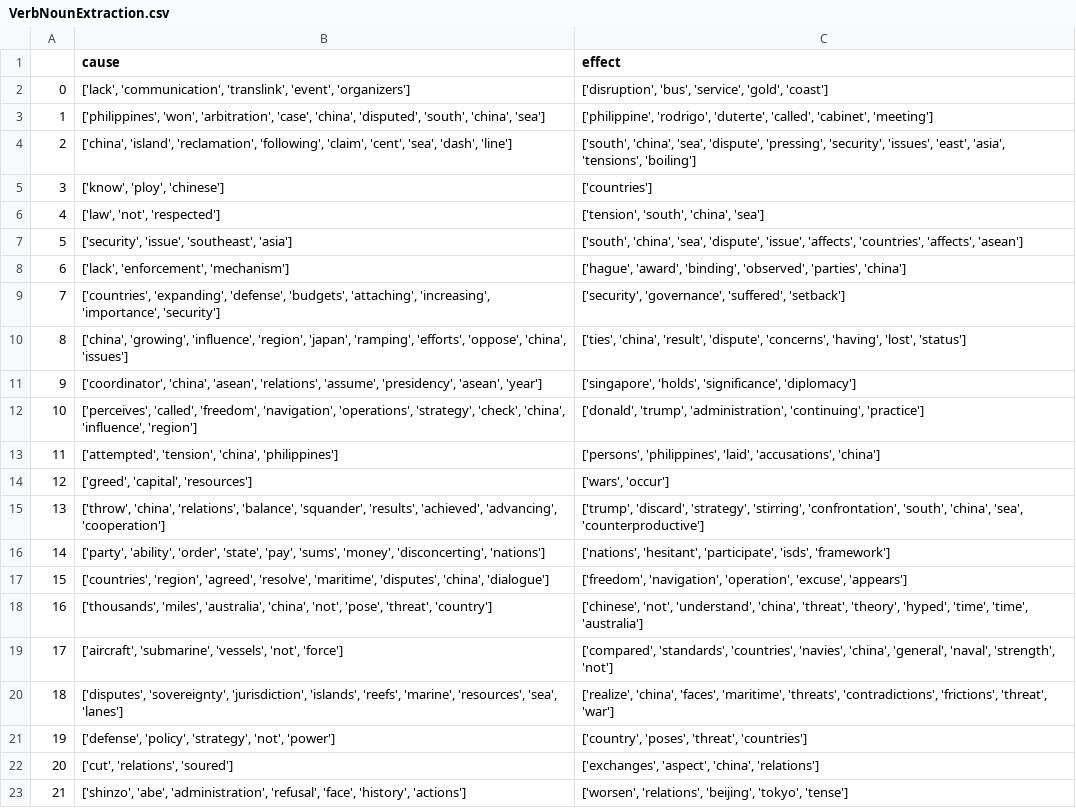
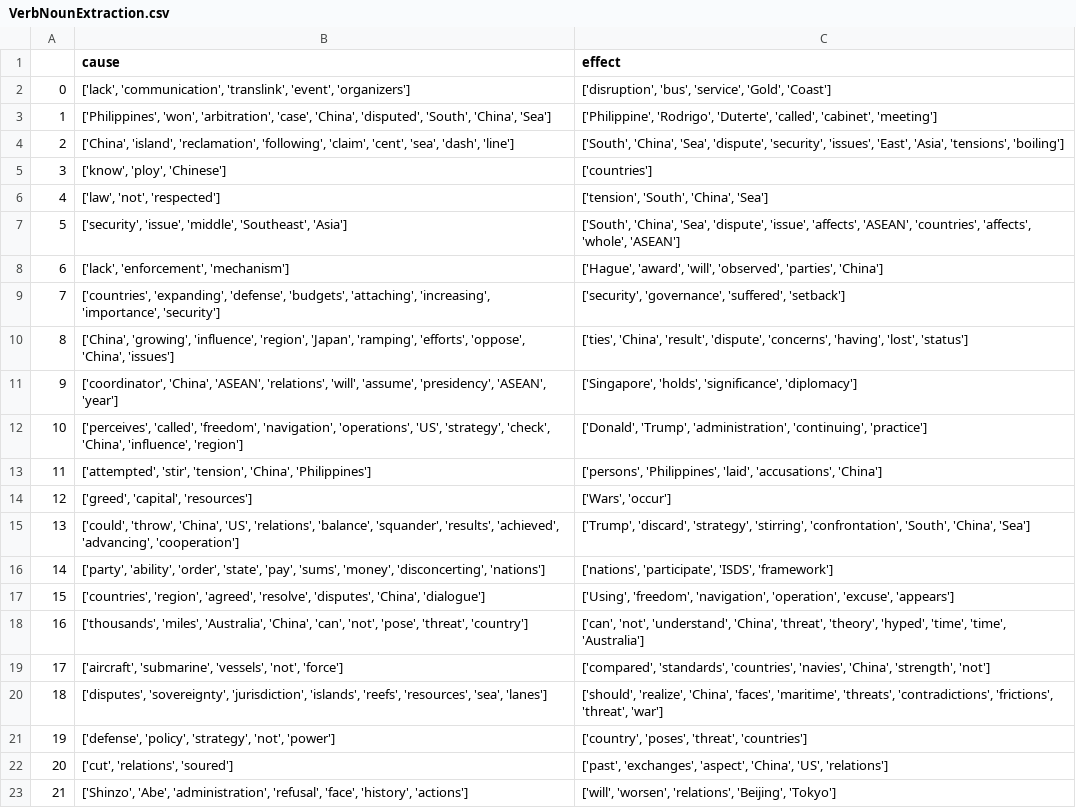
Before and after one commit to WenLonG12345/causality_event_prediction, a CSV file: output/VerbNounExtraction.csv, drawn as a sheet; only a part is shown; the diff covers the shown part only.

```diff
--- a/output/VerbNounExtraction.csv
+++ b/output/VerbNounExtraction.csv
@@ -1,23 +1,23 @@
 	cause	effect
-0	['lack', 'communication', 'translink', 'event', 'organizers']	['disruption', 'bus', 'service', 'gold', 'coast']
-1	['philippines', 'won', 'arbitration', 'case', 'china', 'disputed', 'south', 'china', 'sea']	['philippine', 'rodrigo', 'duterte', 'called', 'cabinet', 'meeting']
-2	['china', 'island', 'reclamation', 'following', 'claim', 'cent', 'sea', 'dash', 'line']	['south', 'china', 'sea', 'dispute', 'pressing', 'security', 'issues', 'east', 'asia', 'tensions', 'boiling']
-3	['know', 'ploy', 'chinese']	['countries']
-4	['law', 'not', 'respected']	['tension', 'south', 'china', 'sea']
-5	['security', 'issue', 'southeast', 'asia']	['south', 'china', 'sea', 'dispute', 'issue', 'affects', 'countries', 'affects', 'asean']
-6	['lack', 'enforcement', 'mechanism']	['hague', 'award', 'binding', 'observed', 'parties', 'china']
+0	['lack', 'communication', 'translink', 'event', 'organizers']	['disruption', 'bus', 'service', 'Gold', 'Coast']
+1	['Philippines', 'won', 'arbitration', 'case', 'China', 'disputed', 'South', 'China', 'Sea']	['Philippine', 'Rodrigo', 'Duterte', 'called', 'cabinet', 'meeting']
+2	['China', 'island', 'reclamation', 'following', 'claim', 'cent', 'sea', 'dash', 'line']	['South', 'China', 'Sea', 'dispute', 'security', 'issues', 'East', 'Asia', 'tensions', 'boiling']
+3	['know', 'ploy', 'Chinese']	['countries']
+4	['law', 'not', 'respected']	['tension', 'South', 'China', 'Sea']
+5	['security', 'issue', 'middle', 'Southeast', 'Asia']	['South', 'China', 'Sea', 'dispute', 'issue', 'affects', 'ASEAN', 'countries', 'affects', 'whole', 'ASEAN']
+6	['lack', 'enforcement', 'mechanism']	['Hague', 'award', 'will', 'observed', 'parties', 'China']
 7	['countries', 'expanding', 'defense', 'budgets', 'attaching', 'increasing', 'importance', 'security']	['security', 'governance', 'suffered', 'setback']
-8	['china', 'growing', 'influence', 'region', 'japan', 'ramping', 'efforts', 'oppose', 'china', 'issues']	['ties', 'china', 'result', 'dispute', 'concerns', 'having', 'lost', 'status']
-9	['coordinator', 'china', 'asean', 'relations', 'assume', 'presidency', 'asean', 'year']	['singapore', 'holds', 'significance', 'diplomacy']
-10	['perceives', 'called', 'freedom', 'navigation', 'operations', 'strategy', 'check', 'china', 'influence', 'region']	['donald', 'trump', 'administration', 'continuing', 'practice']
-11	['attempted', 'tension', 'china', 'philippines']	['persons', 'philippines', 'laid', 'accusations', 'china']
-12	['greed', 'capital', 'resources']	['wars', 'occur']
-13	['throw', 'china', 'relations', 'balance', 'squander', 'results', 'achieved', 'advancing', 'cooperation']	['trump', 'discard', 'strategy', 'stirring', 'confrontation', 'south', 'china', 'sea', 'counterproductive']
-14	['party', 'ability', 'order', 'state', 'pay', 'sums', 'money', 'disconcerting', 'nations']	['nations', 'hesitant', 'participate', 'isds', 'framework']
-15	['countries', 'region', 'agreed', 'resolve', 'maritime', 'disputes', 'china', 'dialogue']	['freedom', 'navigation', 'operation', 'excuse', 'appears']
-16	['thousands', 'miles', 'australia', 'china', 'not', 'pose', 'threat', 'country']	['chinese', 'not', 'understand', 'china', 'threat', 'theory', 'hyped', 'time', 'time', 'australia']
-17	['aircraft', 'submarine', 'vessels', 'not', 'force']	['compared', 'standards', 'countries', 'navies', 'china', 'general', 'naval', 'strength', 'not']
-18	['disputes', 'sovereignty', 'jurisdiction', 'islands', 'reefs', 'marine', 'resources', 'sea', 'lanes']	['realize', 'china', 'faces', 'maritime', 'threats', 'contradictions', 'frictions', 'threat', 'war']
+8	['China', 'growing', 'influence', 'region', 'Japan', 'ramping', 'efforts', 'oppose', 'China', 'issues']	['ties', 'China', 'result', 'dispute', 'concerns', 'having', 'lost', 'status']
+9	['coordinator', 'China', 'ASEAN', 'relations', 'will', 'assume', 'presidency', 'ASEAN', 'year']	['Singapore', 'holds', 'significance', 'diplomacy']
+10	['perceives', 'called', 'freedom', 'navigation', 'operations', 'US', 'strategy', 'check', 'China', 'influence', 'region']	['Donald', 'Trump', 'administration', 'continuing', 'practice']
+11	['attempted', 'stir', 'tension', 'China', 'Philippines']	['persons', 'Philippines', 'laid', 'accusations', 'China']
+12	['greed', 'capital', 'resources']	['Wars', 'occur']
+13	['could', 'throw', 'China', 'US', 'relations', 'balance', 'squander', 'results', 'achieved', 'advancing', 'cooperation']	['Trump', 'discard', 'strategy', 'stirring', 'confrontation', 'South', 'China', 'Sea']
+14	['party', 'ability', 'order', 'state', 'pay', 'sums', 'money', 'disconcerting', 'nations']	['nations', 'participate', 'ISDS', 'framework']
+15	['countries', 'region', 'agreed', 'resolve', 'disputes', 'China', 'dialogue']	['Using', 'freedom', 'navigation', 'operation', 'excuse', 'appears']
+16	['thousands', 'miles', 'Australia', 'China', 'can', 'not', 'pose', 'threat', 'country']	['can', 'not', 'understand', 'China', 'threat', 'theory', 'hyped', 'time', 'time', 'Australia']
+17	['aircraft', 'submarine', 'vessels', 'not', 'force']	['compared', 'standards', 'countries', 'navies', 'China', 'strength', 'not']
+18	['disputes', 'sovereignty', 'jurisdiction', 'islands', 'reefs', 'resources', 'sea', 'lanes']	['should', 'realize', 'China', 'faces', 'maritime', 'threats', 'contradictions', 'frictions', 'threat', 'war']
 19	['defense', 'policy', 'strategy', 'not', 'power']	['country', 'poses', 'threat', 'countries']
-20	['cut', 'relations', 'soured']	['exchanges', 'aspect', 'china', 'relations']
-21	['shinzo', 'abe', 'administration', 'refusal', 'face', 'history', 'actions']	['worsen', 'relations', 'beijing', 'tokyo', 'tense']
+20	['cut', 'relations', 'soured']	['past', 'exchanges', 'aspect', 'China', 'US', 'relations']
+21	['Shinzo', 'Abe', 'administration', 'refusal', 'face', 'history', 'actions']	['will', 'worsen', 'relations', 'Beijing', 'Tokyo']
```
Also changed, not shown: 70 edited cells elsewhere in this file, 8 other files.
